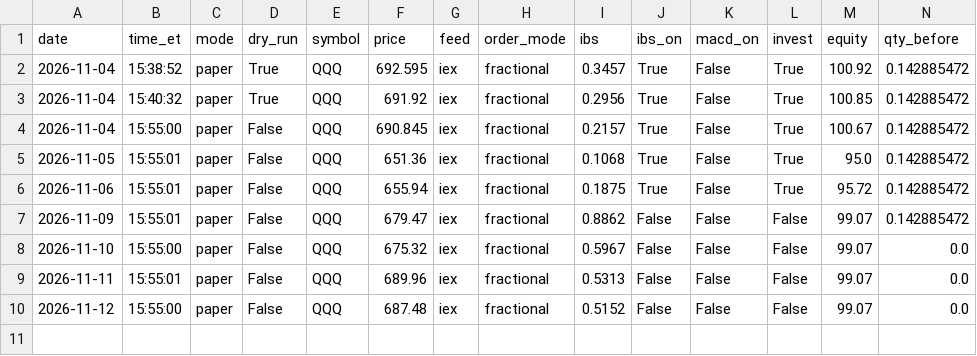
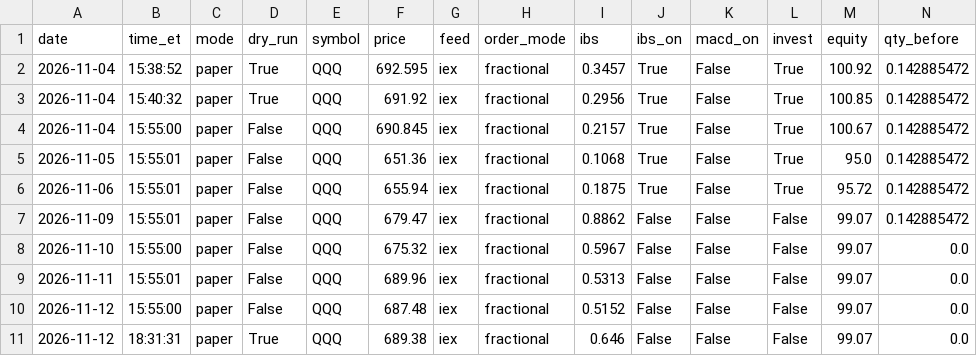
Before and after one commit to wangalvi/ibs-bot, a CSV file: logs/decisions.csv, drawn as a sheet; only a part is shown; rows hold the shown columns only; the diff names each change by its address in the sheet, - before the commit and + after, or states it on an @@ line.

```diff
--- a/logs/decisions.csv
+++ b/logs/decisions.csv
+row 11: 2026-11-12 | 18:31:31 | paper | True | QQQ | 689.38 | iex | fractional | 0.646 | False | False | False | 99.07 | 0.0
```
Also changed, not shown: 1 other file.
